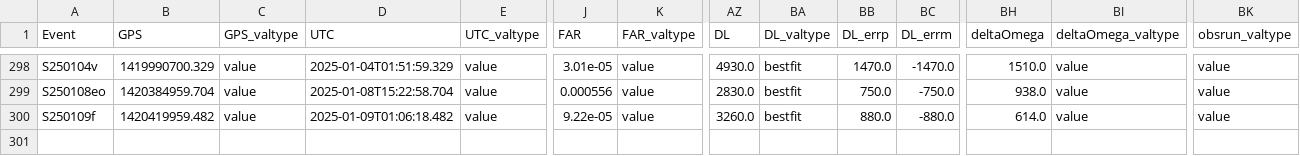
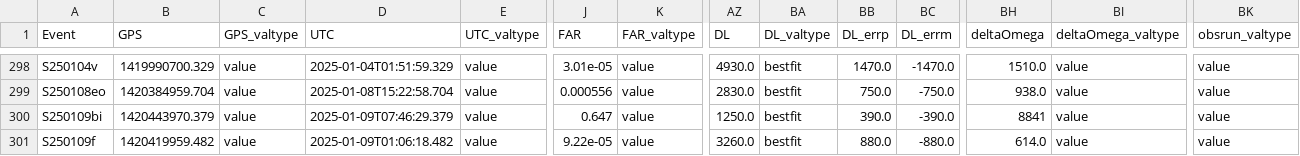
Before and after one commit to cardiffgravity/gwcat-data, a CSV file: docs/data/gwosc_gracedb.csv, drawn as a sheet; only a part is shown, gaps mark what is left out; rows hold the shown columns only; the diff names each change by its address in the sheet, - before the commit and + after, or states it on an @@ line.

```diff
--- a/docs/data/gwosc_gracedb.csv
+++ b/docs/data/gwosc_gracedb.csv
+row 300: S250109bi | 1420443970.379 | value | 2025-01-09T07:46:29.379 | value | 0.647 | value | 1250.0 | bestfit | 390.0 | -390.0 | 8841 | value | value
```
Also changed, not shown: docs/data/links.csv, 12 other files.
